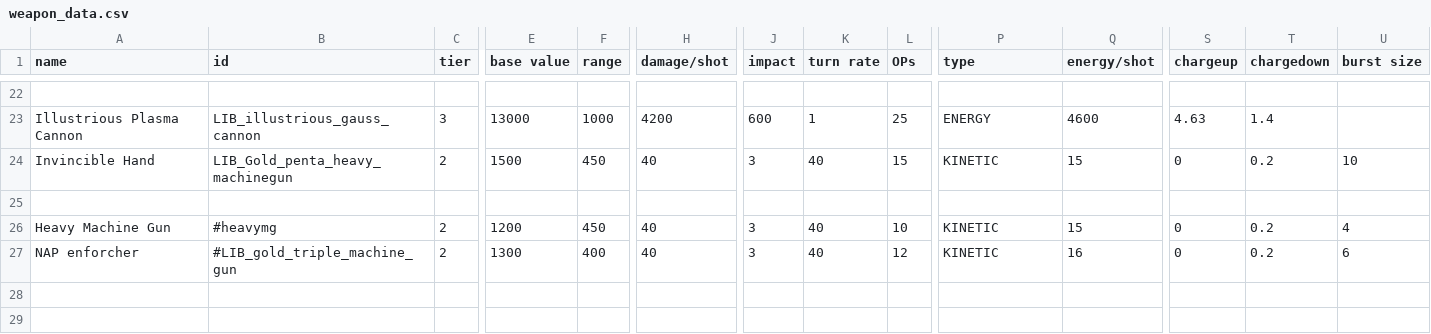
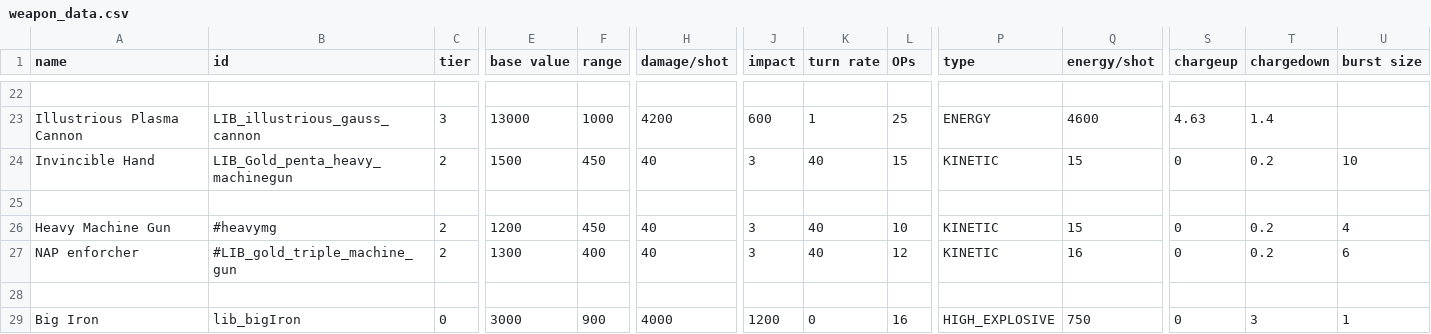
Before and after one commit to bryceOctovioOstrem/Free-fronrier-allience, a CSV file: data/weapons/weapon_data.csv, drawn as a sheet; only a part is shown, gaps mark what is left out; rows hold the shown columns only; the diff names each change by its address in the sheet, - before the commit and + after, or states it on an @@ line.

```diff
--- a/data/weapons/weapon_data.csv
+++ b/data/weapons/weapon_data.csv
+row 28: (empty)
+row 29: Big Iron | lib_bigIron | 0 | 3000 | 900 | 4000 | 1200 | 0 | 16 | HIGH_EXPLOSIVE | 750 | 0 | 3 | 1
```
Also changed, not shown: data/hulls/ship_data.csv, 12 other files.
